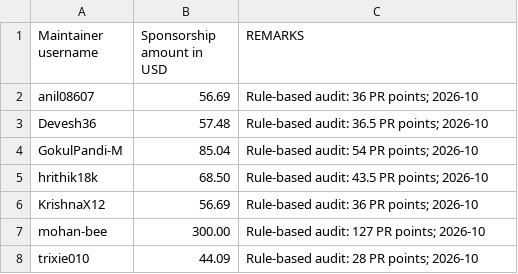
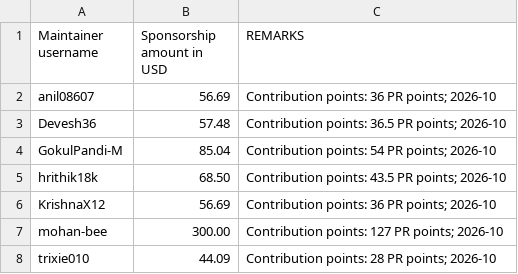
Before and after one commit to tscircuit/contribution-tracker, a CSV file: sponsorships/2026-10.csv, drawn as a sheet.

```diff
--- a/sponsorships/2026-10.csv
+++ b/sponsorships/2026-10.csv
@@ -1,8 +1,8 @@
 Maintainer username,Sponsorship amount in USD,REMARKS
-anil08607,56.69,"Rule-based audit: 36 PR points; 2026-10"
-Devesh36,57.48,"Rule-based audit: 36.5 PR points; 2026-10"
-GokulPandi-M,85.04,"Rule-based audit: 54 PR points; 2026-10"
-hrithik18k,68.50,"Rule-based audit: 43.5 PR points; 2026-10"
-KrishnaX12,56.69,"Rule-based audit: 36 PR points; 2026-10"
-mohan-bee,300.00,"Rule-based audit: 127 PR points; 2026-10"
-trixie010,44.09,"Rule-based audit: 28 PR points; 2026-10"
+anil08607,56.69,"Contribution points: 36 PR points; 2026-10"
+Devesh36,57.48,"Contribution points: 36.5 PR points; 2026-10"
+GokulPandi-M,85.04,"Contribution points: 54 PR points; 2026-10"
+hrithik18k,68.50,"Contribution points: 43.5 PR points; 2026-10"
+KrishnaX12,56.69,"Contribution points: 36 PR points; 2026-10"
+mohan-bee,300.00,"Contribution points: 127 PR points; 2026-10"
+trixie010,44.09,"Contribution points: 28 PR points; 2026-10"
```
Also changed, not shown: sponsorships/2026-09.csv, 35 other files.
